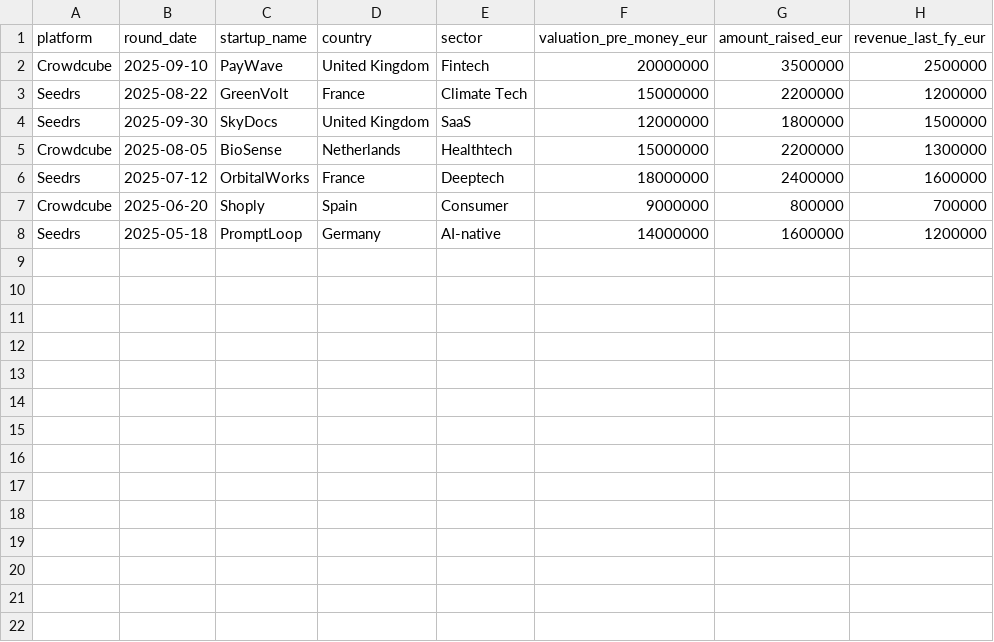
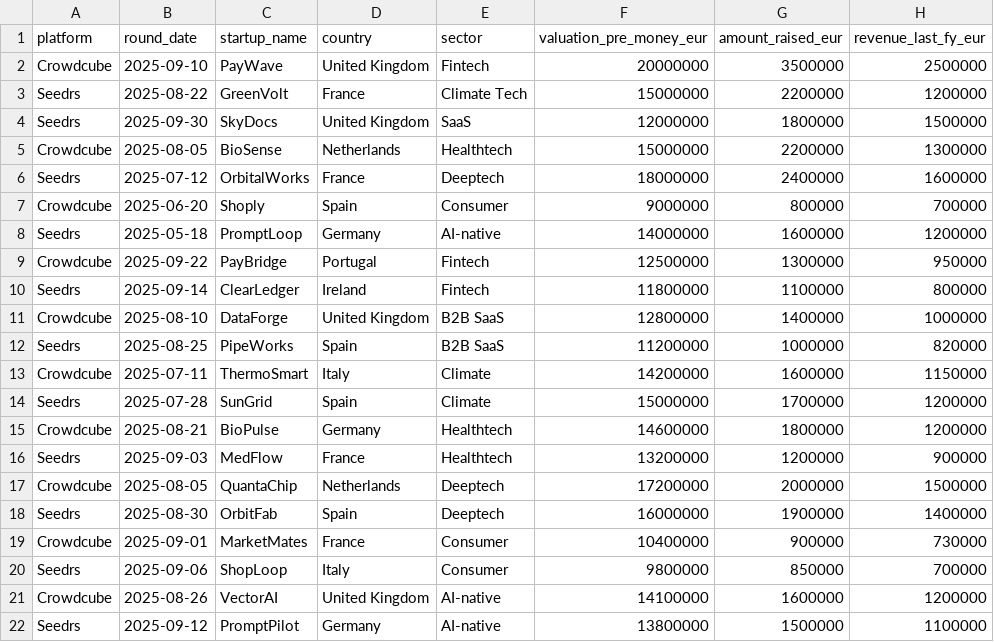
Before and after one commit to Cucciman/startup-value-monitor, a CSV file: data/crowdfunding_sample.csv, drawn as a sheet.

Commit message:
data: add demo CF rows per sector (non-zero revenue) to populate Top/Bottom

```diff
--- a/data/crowdfunding_sample.csv
+++ b/data/crowdfunding_sample.csv
@@ -8 +8,15 @@ Crowdcube,2025-06-20,Shoply,Spain,Consumer,9000000,800000,700000
 Seedrs,2025-05-18,PromptLoop,Germany,AI-native,14000000,1600000,1200000
+Crowdcube,2025-09-22,PayBridge,Portugal,Fintech,12500000,1300000,950000
+Seedrs,2025-09-14,ClearLedger,Ireland,Fintech,11800000,1100000,800000
+Crowdcube,2025-08-10,DataForge,United Kingdom,B2B SaaS,12800000,1400000,1000000
+Seedrs,2025-08-25,PipeWorks,Spain,B2B SaaS,11200000,1000000,820000
+Crowdcube,2025-07-11,ThermoSmart,Italy,Climate,14200000,1600000,1150000
+Seedrs,2025-07-28,SunGrid,Spain,Climate,15000000,1700000,1200000
+Crowdcube,2025-08-21,BioPulse,Germany,Healthtech,14600000,1800000,1200000
+Seedrs,2025-09-03,MedFlow,France,Healthtech,13200000,1200000,900000
+Crowdcube,2025-08-05,QuantaChip,Netherlands,Deeptech,17200000,2000000,1500000
+Seedrs,2025-08-30,OrbitFab,Spain,Deeptech,16000000,1900000,1400000
+Crowdcube,2025-09-01,MarketMates,France,Consumer,10400000,900000,730000
+Seedrs,2025-09-06,ShopLoop,Italy,Consumer,9800000,850000,700000
+Crowdcube,2025-08-26,VectorAI,United Kingdom,AI-native,14100000,1600000,1200000
+Seedrs,2025-09-12,PromptPilot,Germany,AI-native,13800000,1500000,1100000
```
